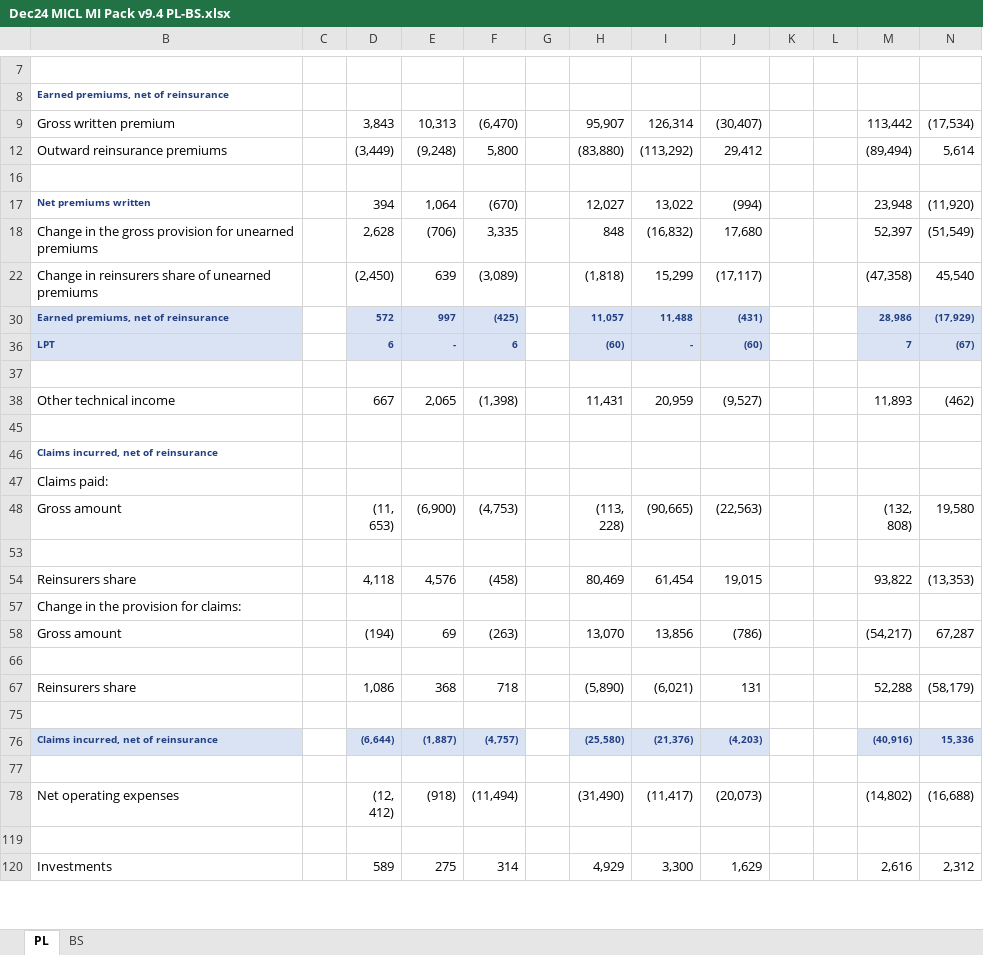
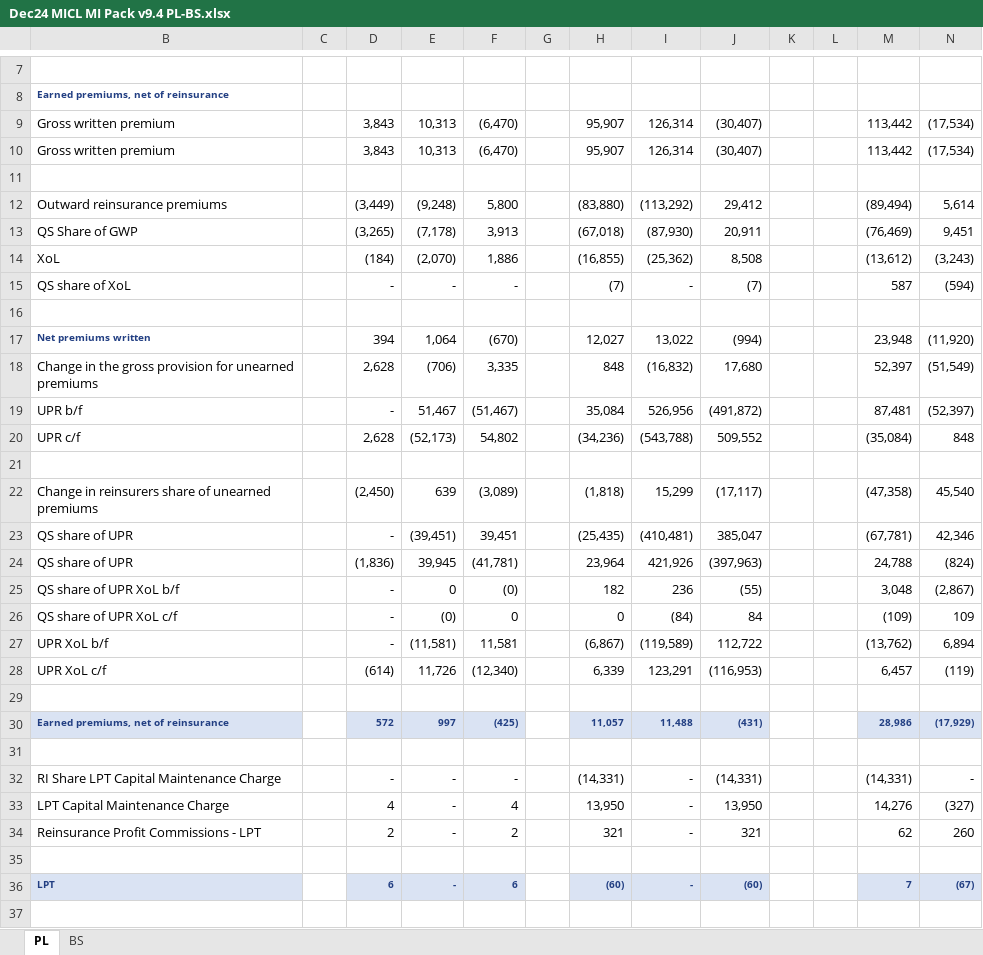
Before and after one commit to blazeitbobby/mul_doc, an Excel workbook: documents/Dec24 MICL MI Pack v9.4 PL-BS.xlsx, sheet PL, drawn as a sheet; only a part is shown, gaps mark what is left out; the shorter side is filled out with more unchanged rows; values as stored, in another font and other column widths than the file's, no borders; charts and pictures and conditional formats not drawn; the diff covers the shown part only; the diff names each change by its address in the sheet, - before the commit and + after, or states it on an @@ line.

```diff
--- a/documents/Dec24 MICL MI Pack v9.4 PL-BS.xlsx (sheet PL)
+++ b/documents/Dec24 MICL MI Pack v9.4 PL-BS.xlsx (sheet PL)
@@ row 10 unhidden: Gross written premium |  | 3,843 | 10,313 | (6,470) |  | 95,907 | 126,314 | (30,407) |  |  | 113,442 | (17,534) @@
+row 11: (empty)
@@ row 13 unhidden: QS Share of GWP |  | (3,265) | (7,178) | 3,913 |  | (67,018) | (87,930) | 20,911 |  |  | (76,469) | 9,451 @@
@@ row 14 unhidden: XoL |  | (184) | (2,070) | 1,886 |  | (16,855) | (25,362) | 8,508 |  |  | (13,612) | (3,243) @@
@@ row 15 unhidden: QS share of XoL |  | - | - | - |  | (7) | - | (7) |  |  | 587 | (594) @@
@@ row 19 unhidden: UPR b/f |  | - | 51,467 | (51,467) |  | 35,084 | 526,956 | (491,872) |  |  | 87,481 | (52,397) @@
@@ row 20 unhidden: UPR c/f |  | 2,628 | (52,173) | 54,802 |  | (34,236) | (543,788) | 509,552 |  |  | (35,084) | 848 @@
+row 21: (empty)
@@ row 23 unhidden: QS share of UPR |  | - | (39,451) | 39,451 |  | (25,435) | (410,481) | 385,047 |  |  | (67,781) | 42,346 @@
@@ row 24 unhidden: QS share of UPR |  | (1,836) | 39,945 | (41,781) |  | 23,964 | 421,926 | (397,963) |  |  | 24,788 | (824) @@
@@ row 25 unhidden: QS share of UPR XoL b/f |  | - | 0 | (0) |  | 182 | 236 | (55) |  |  | 3,048 | (2,867) @@
@@ row 26 unhidden: QS share of UPR XoL c/f |  | - | (0) | 0 |  | 0 | (84) | 84 |  |  | (109) | 109 @@
@@ row 27 unhidden: UPR XoL b/f |  | - | (11,581) | 11,581 |  | (6,867) | (119,589) | 112,722 |  |  | (13,762) | 6,894 @@
@@ row 28 unhidden: UPR XoL c/f |  | (614) | 11,726 | (12,340) |  | 6,339 | 123,291 | (116,953) |  |  | 6,457 | (119) @@
+row 29: (empty)
+row 31: (empty)
@@ row 32 unhidden: RI Share LPT Capital Maintenance Charge |  | - | - | - |  | (14,331) | - | (14,331) |  |  | (14,331) | - @@
@@ row 33 unhidden: LPT Capital Maintenance Charge |  | 4 | - | 4 |  | 13,950 | - | 13,950 |  |  | 14,276 | (327) @@
@@ row 34 unhidden: Reinsurance Profit Commissions - LPT |  | 2 | - | 2 |  | 321 | - | 321 |  |  | 62 | 260 @@
+row 35: (empty)
```
Also changed, not shown: 12 added rows and 90 hidden or unhidden rows elsewhere in this sheet, charts or pictures, notes/try_tp.xlsx, 3 other files.
